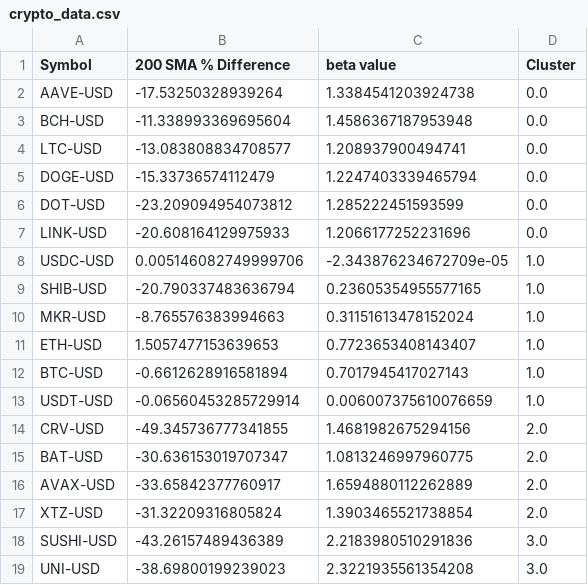
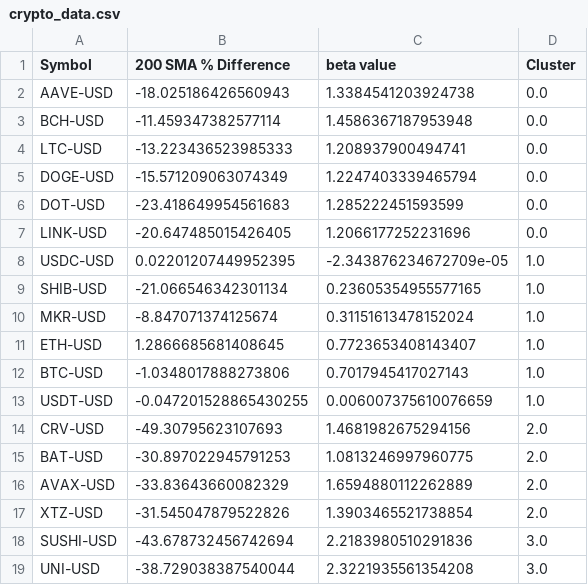
Before and after one commit to samparsa9/Sheryl, a CSV file: crypto_data.csv, drawn as a sheet.

```diff
--- a/crypto_data.csv
+++ b/crypto_data.csv
@@ -1,19 +1,19 @@
 Symbol,200 SMA % Difference,beta value,Cluster
-AAVE-USD,-17.53250328939264,1.3384541203924738,0.0
-BCH-USD,-11.338993369695604,1.4586367187953948,0.0
-LTC-USD,-13.083808834708577,1.208937900494741,0.0
-DOGE-USD,-15.33736574112479,1.2247403339465794,0.0
-DOT-USD,-23.209094954073812,1.285222451593599,0.0
-LINK-USD,-20.608164129975933,1.2066177252231696,0.0
-USDC-USD,0.005146082749999706,-2.343876234672709e-05,1.0
-SHIB-USD,-20.790337483636794,0.23605354955577165,1.0
-MKR-USD,-8.765576383994663,0.31151613478152024,1.0
-ETH-USD,1.5057477153639653,0.7723653408143407,1.0
-BTC-USD,-0.6612628916581894,0.7017945417027143,1.0
-USDT-USD,-0.06560453285729914,0.006007375610076659,1.0
-CRV-USD,-49.345736777341855,1.4681982675294156,2.0
-BAT-USD,-30.636153019707347,1.0813246997960775,2.0
-AVAX-USD,-33.65842377760917,1.6594880112262889,2.0
-XTZ-USD,-31.32209316805824,1.3903465521738854,2.0
-SUSHI-USD,-43.26157489436389,2.2183980510291836,3.0
-UNI-USD,-38.69800199239023,2.3221935561354208,3.0
+AAVE-USD,-18.025186426560943,1.3384541203924738,0.0
+BCH-USD,-11.459347382577114,1.4586367187953948,0.0
+LTC-USD,-13.223436523985333,1.208937900494741,0.0
+DOGE-USD,-15.571209063074349,1.2247403339465794,0.0
+DOT-USD,-23.418649954561683,1.285222451593599,0.0
+LINK-USD,-20.647485015426405,1.2066177252231696,0.0
+USDC-USD,0.02201207449952395,-2.343876234672709e-05,1.0
+SHIB-USD,-21.066546342301134,0.23605354955577165,1.0
+MKR-USD,-8.847071374125674,0.31151613478152024,1.0
+ETH-USD,1.2866685681408645,0.7723653408143407,1.0
+BTC-USD,-1.0348017888273806,0.7017945417027143,1.0
+USDT-USD,-0.047201528865430255,0.006007375610076659,1.0
+CRV-USD,-49.30795623107693,1.4681982675294156,2.0
+BAT-USD,-30.897022945791253,1.0813246997960775,2.0
+AVAX-USD,-33.83643660082329,1.6594880112262889,2.0
+XTZ-USD,-31.545047879522826,1.3903465521738854,2.0
+SUSHI-USD,-43.678732456742694,2.2183980510291836,3.0
+UNI-USD,-38.729038387540044,2.3221935561354208,3.0
```
Also changed, not shown: 2 other files.
